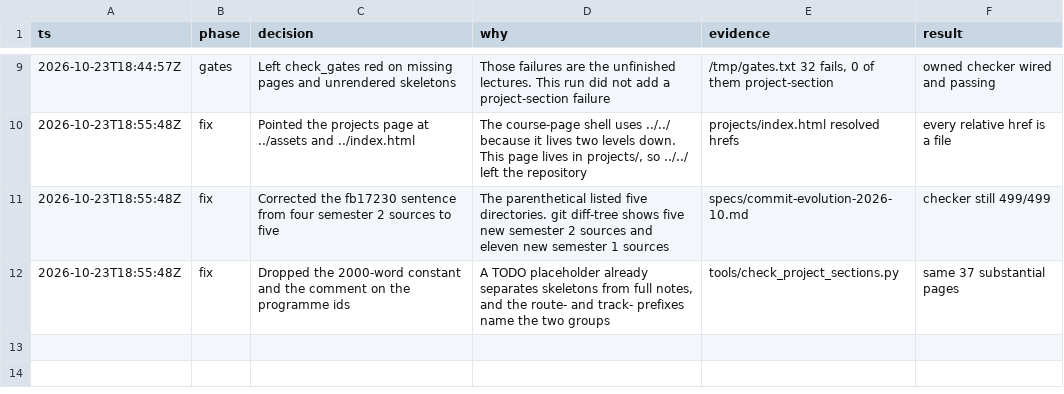
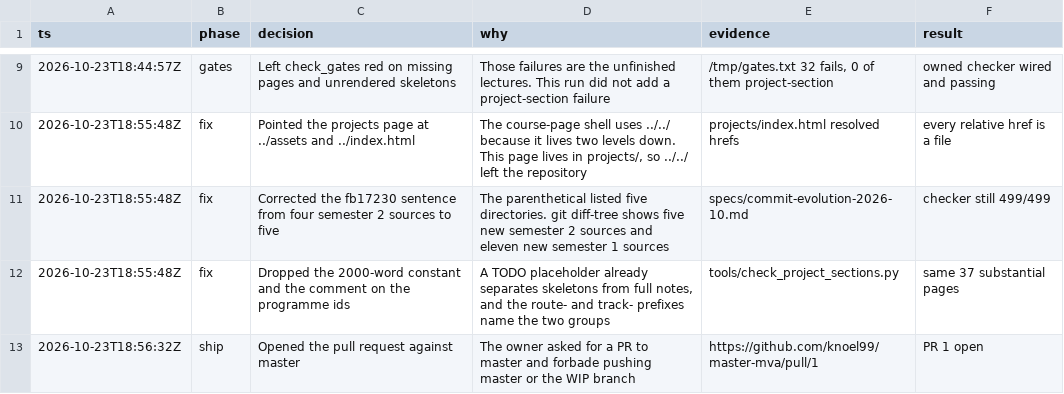
Before and after one commit to knoel99/master-mva, a TSV file: .audit/coherence-2026-10.tsv, drawn as a sheet; only a part is shown, gaps mark what is left out.

```diff
--- a/.audit/coherence-2026-10.tsv
+++ b/.audit/coherence-2026-10.tsv
@@ -12 +12,2 @@ ts	phase	decision	why	evidence	result
 2026-10-23T18:55:48Z	fix	Dropped the 2000-word constant and the comment on the programme ids	A TODO placeholder already separates skeletons from full notes, and the route- and track- prefixes name the two groups	tools/check_project_sections.py	same 37 substantial pages
+2026-10-23T18:56:32Z	ship	Opened the pull request against master	The owner asked for a PR to master and forbade pushing master or the WIP branch	https://github.com/knoel99/master-mva/pull/1	PR 1 open
```
